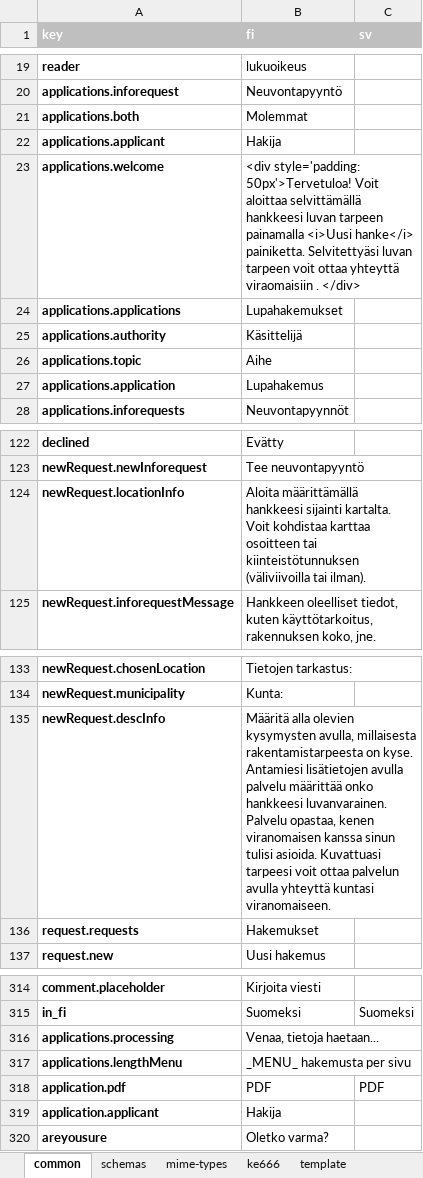
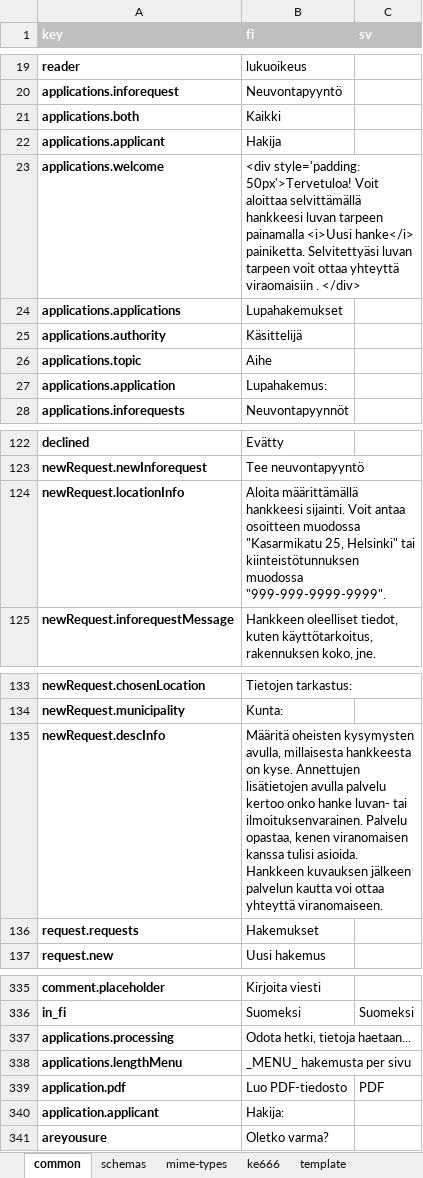
Before and after one commit to lupapiste/lupapiste, an Excel workbook: resources/i18n.xlsx, sheet common, drawn as a sheet; only a part is shown, gaps mark what is left out; values as stored, in another font and other column widths than the file's, no borders; conditional formats not drawn; addresses are those after the commit; the diff covers the shown part only; the diff names each change by its address in the sheet, - before the commit and + after, or states it on an @@ line.

```diff
--- a/resources/i18n.xlsx (sheet common)
+++ b/resources/i18n.xlsx (sheet common)
-B21 (fi): Molemmat
+B21 (fi): Kaikki
-B27 (fi): Lupahakemus
+B27 (fi): Lupahakemus:
-B124 (fi): …määrittämällä hankkeesi sijainti kartalta. Voit kohdistaa karttaa osoitteen tai kiinteistötunnuksen (väliviivoilla tai ilman).
+B124 (fi): …määrittämällä hankkeesi sijainti. Voit antaa osoitteen muodossa "Kasarmikatu 25, Helsinki" tai kiinteistötunnuksen muodossa "999-999-9999-9999".
-B135 (fi): Määritä alla olevien kysymysten avulla, millaisesta rakentamistarpeesta on kyse. Antamiesi lisätietojen avulla palvelu määrittää onko hankkeesi luvanvarainen. Palvelu opastaa, kenen viranomaisen kanssa sinun tulisi asioida. Kuvattuasi tarpeesi voit ottaa palvelun avulla yhteyttä kuntasi viranomaiseen.
+B135 (fi): Määritä oheisten kysymysten avulla, millaisesta hankkeesta on kyse. Annettujen lisätietojen avulla palvelu kertoo onko hanke luvan- tai ilmoituksenvarainen. Palvelu opastaa, kenen viranomaisen kanssa tulisi asioida. Hankkeen kuvauksen jälkeen palvelun kautta voi ottaa yhteyttä viranomaiseen.
-B337 (fi): Venaa, tietoja haetaan...
+B337 (fi): Odota hetki, tietoja haetaan...
-B339 (fi): PDF
+B339 (fi): Luo PDF-tiedosto
-B340 (fi): Hakija
+B340 (fi): Hakija:
```
Also changed, not shown: 21 added rows and 4 edited cells elsewhere in this sheet, sheet schemas, sheet ke666, 4 other files.
